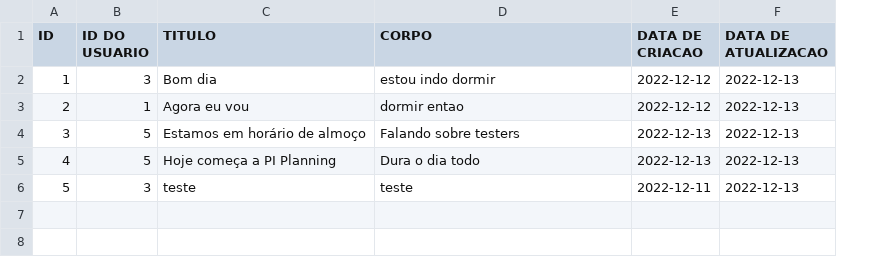
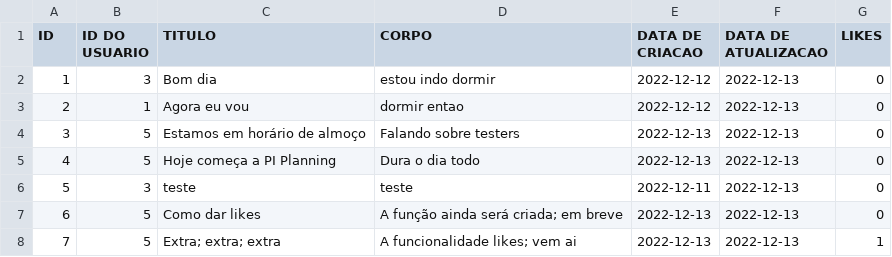
Before and after one commit to mercietc/Prototipo-Rede-Social-AdaTech, a CSV file: Social_Media/target/classes/postDatabase.csv, drawn as a sheet; the diff names each change by its address in the sheet, - before the commit and + after, or states it on an @@ line.

```diff
--- a/Social_Media/target/classes/postDatabase.csv
+++ b/Social_Media/target/classes/postDatabase.csv
+column G (LIKES), rows 2-6: all 0
+row 7: 6 | 5 | Como dar likes | A função ainda será criada; em breve | 2022-12-13 | 2022-12-13 | 0
+row 8: 7 | 5 | Extra; extra; extra | A funcionalidade likes; vem ai | 2022-12-13 | 2022-12-13 | 1
```
Also changed, not shown: Social_Media/src/main/resources/historicoSessao.csv, Social_Media/src/main/resources/postDatabase.csv, 15 other files.
